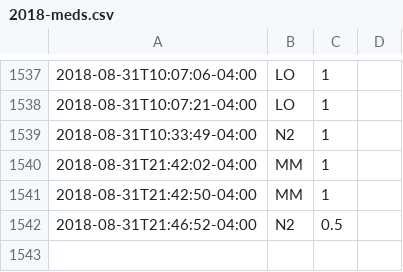
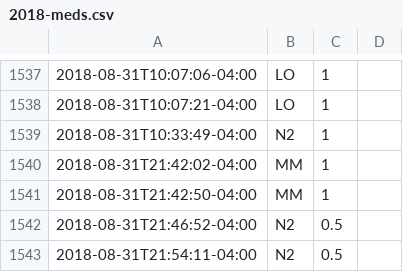
Before and after one commit to gmkarl/todo, a CSV file: Routine/meds/2018-meds.csv, drawn as a sheet; only a part is shown, gaps mark what is left out; the diff names each change by its address in the sheet, - before the commit and + after, or states it on an @@ line.

Commit message:
meds N2 0.5

```diff
--- a/Routine/meds/2018-meds.csv
+++ b/Routine/meds/2018-meds.csv
+row 1543: 2018-08-31T21:54:11-04:00 | N2 | 0.5
```
